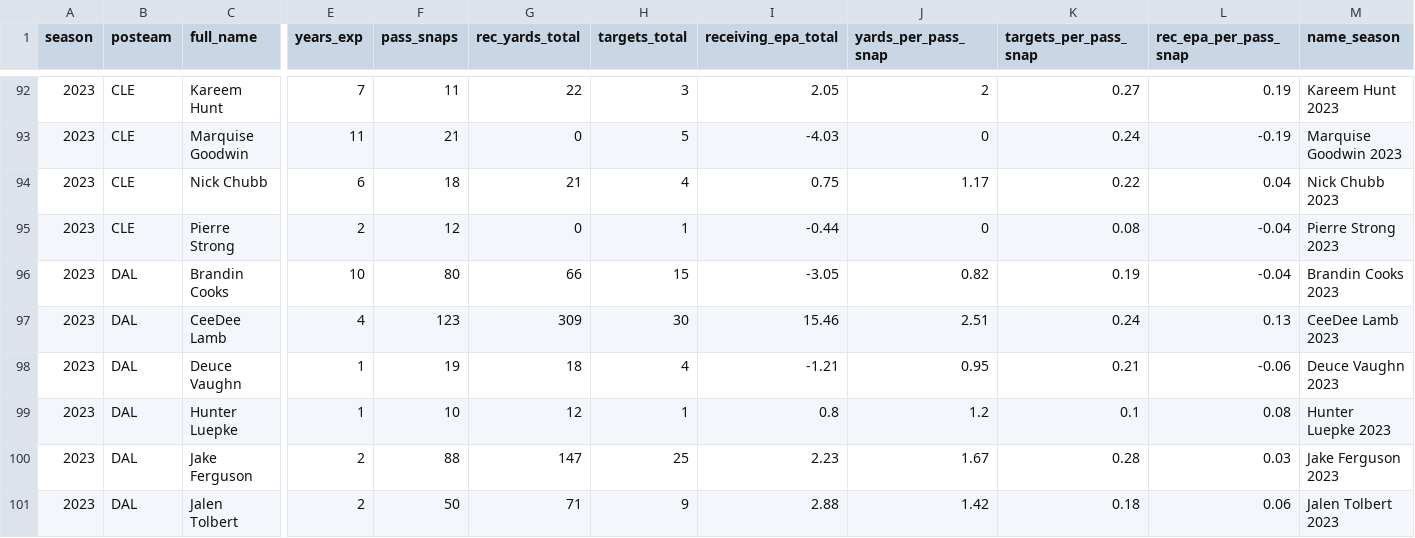
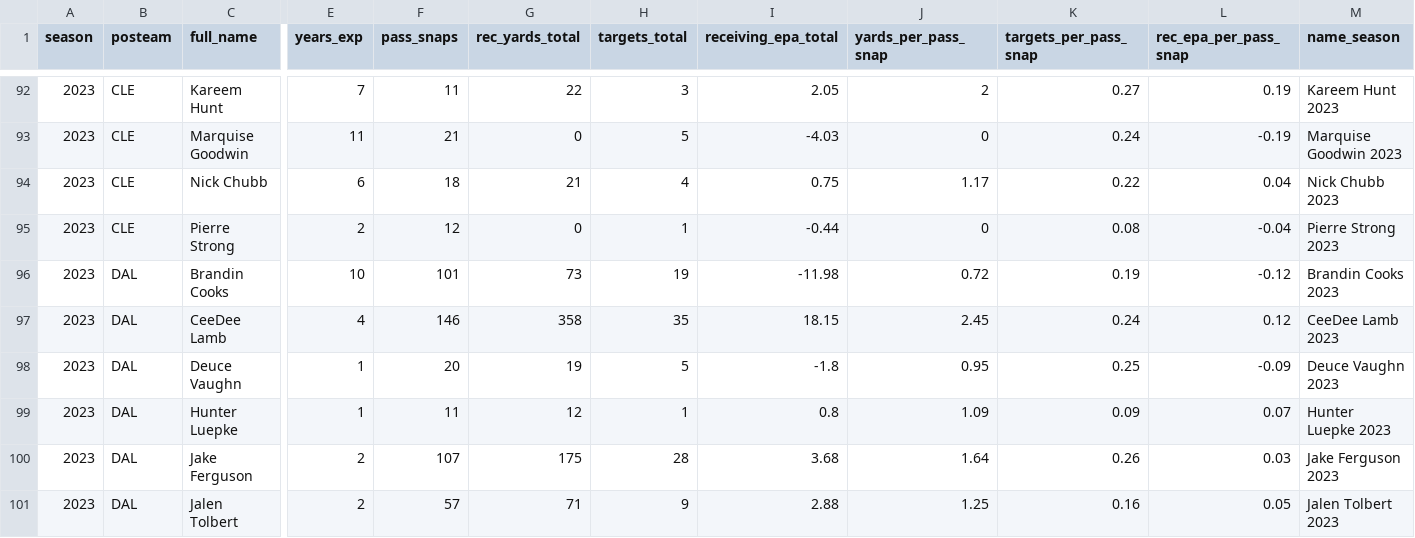
Before and after one commit to albtree/nfl-per-pass-snap, a CSV file: rec_per_snap_data.csv, drawn as a sheet; only a part is shown, gaps mark what is left out; the diff covers the shown part only; the diff names each change by its address in the sheet, - before the commit and + after, or states it on an @@ line.

```diff
--- a/rec_per_snap_data.csv
+++ b/rec_per_snap_data.csv
-F96 (pass_snaps): 80
+F96 (pass_snaps): 101
-G96 (rec_yards_total): 66
+G96 (rec_yards_total): 73
-H96 (targets_total): 15
+H96 (targets_total): 19
-I96 (receiving_epa_total): -3.05
+I96 (receiving_epa_total): -11.98
-J96 (yards_per_pass_snap): 0.82
+J96 (yards_per_pass_snap): 0.72
-L96 (rec_epa_per_pass_snap): -0.04
+L96 (rec_epa_per_pass_snap): -0.12
-F97 (pass_snaps): 123
+F97 (pass_snaps): 146
-G97 (rec_yards_total): 309
+G97 (rec_yards_total): 358
-H97 (targets_total): 30
+H97 (targets_total): 35
-I97 (receiving_epa_total): 15.46
+I97 (receiving_epa_total): 18.15
-J97 (yards_per_pass_snap): 2.51
+J97 (yards_per_pass_snap): 2.45
-L97 (rec_epa_per_pass_snap): 0.13
+L97 (rec_epa_per_pass_snap): 0.12
-F98 (pass_snaps): 19
+F98 (pass_snaps): 20
-G98 (rec_yards_total): 18
+G98 (rec_yards_total): 19
-H98 (targets_total): 4
+H98 (targets_total): 5
-I98 (receiving_epa_total): -1.21
+I98 (receiving_epa_total): -1.8
-K98 (targets_per_pass_snap): 0.21
+K98 (targets_per_pass_snap): 0.25
-L98 (rec_epa_per_pass_snap): -0.06
+L98 (rec_epa_per_pass_snap): -0.09
-F99 (pass_snaps): 10
+F99 (pass_snaps): 11
-J99 (yards_per_pass_snap): 1.2
+J99 (yards_per_pass_snap): 1.09
-K99 (targets_per_pass_snap): 0.1
+K99 (targets_per_pass_snap): 0.09
-L99 (rec_epa_per_pass_snap): 0.08
+L99 (rec_epa_per_pass_snap): 0.07
-F100 (pass_snaps): 88
+F100 (pass_snaps): 107
-G100 (rec_yards_total): 147
+G100 (rec_yards_total): 175
-H100 (targets_total): 25
+H100 (targets_total): 28
-I100 (receiving_epa_total): 2.23
+I100 (receiving_epa_total): 3.68
-J100 (yards_per_pass_snap): 1.67
+J100 (yards_per_pass_snap): 1.64
-K100 (targets_per_pass_snap): 0.28
+K100 (targets_per_pass_snap): 0.26
-F101 (pass_snaps): 50
+F101 (pass_snaps): 57
-J101 (yards_per_pass_snap): 1.42
+J101 (yards_per_pass_snap): 1.25
-K101 (targets_per_pass_snap): 0.18
+K101 (targets_per_pass_snap): 0.16
-L101 (rec_epa_per_pass_snap): 0.06
+L101 (rec_epa_per_pass_snap): 0.05
```
Also changed, not shown: 1 added row and 85 edited cells elsewhere in this file.
